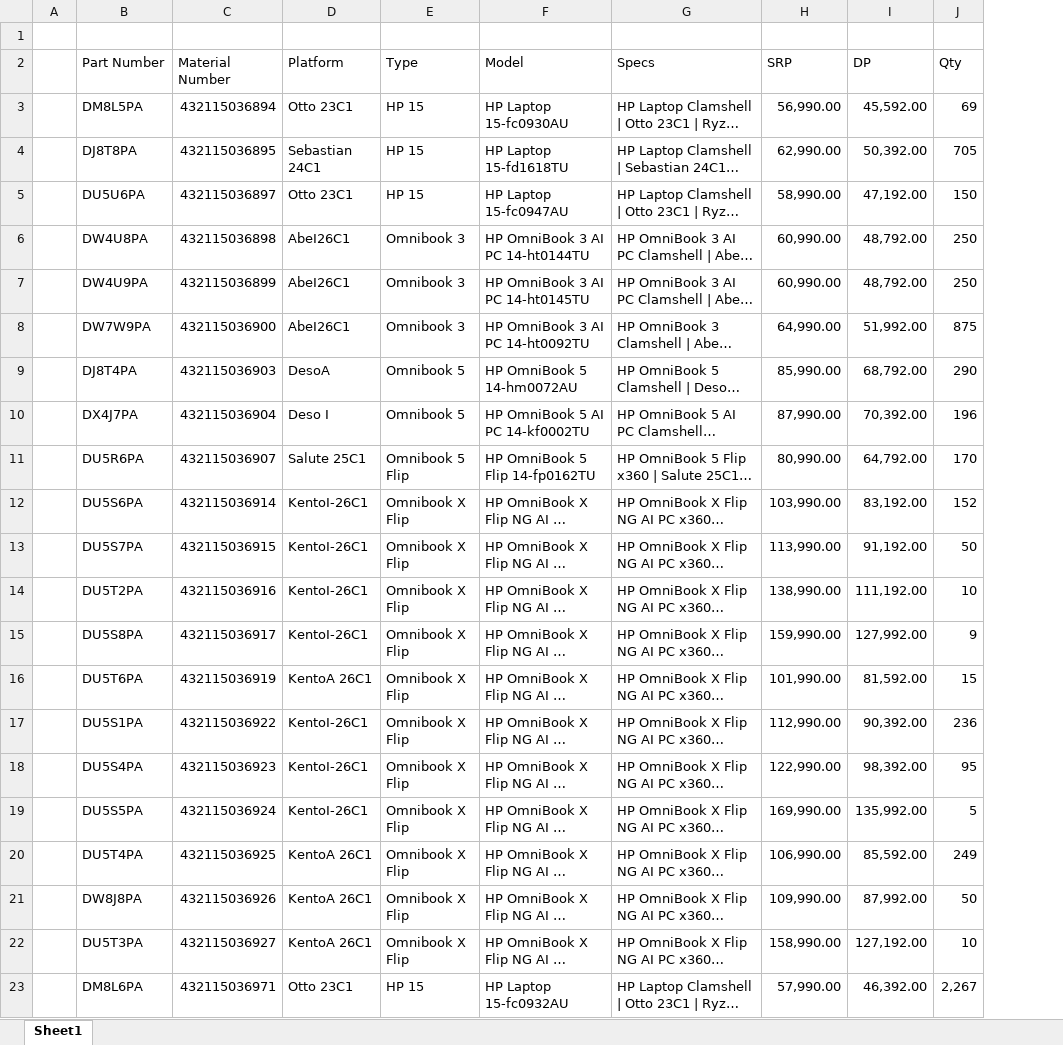
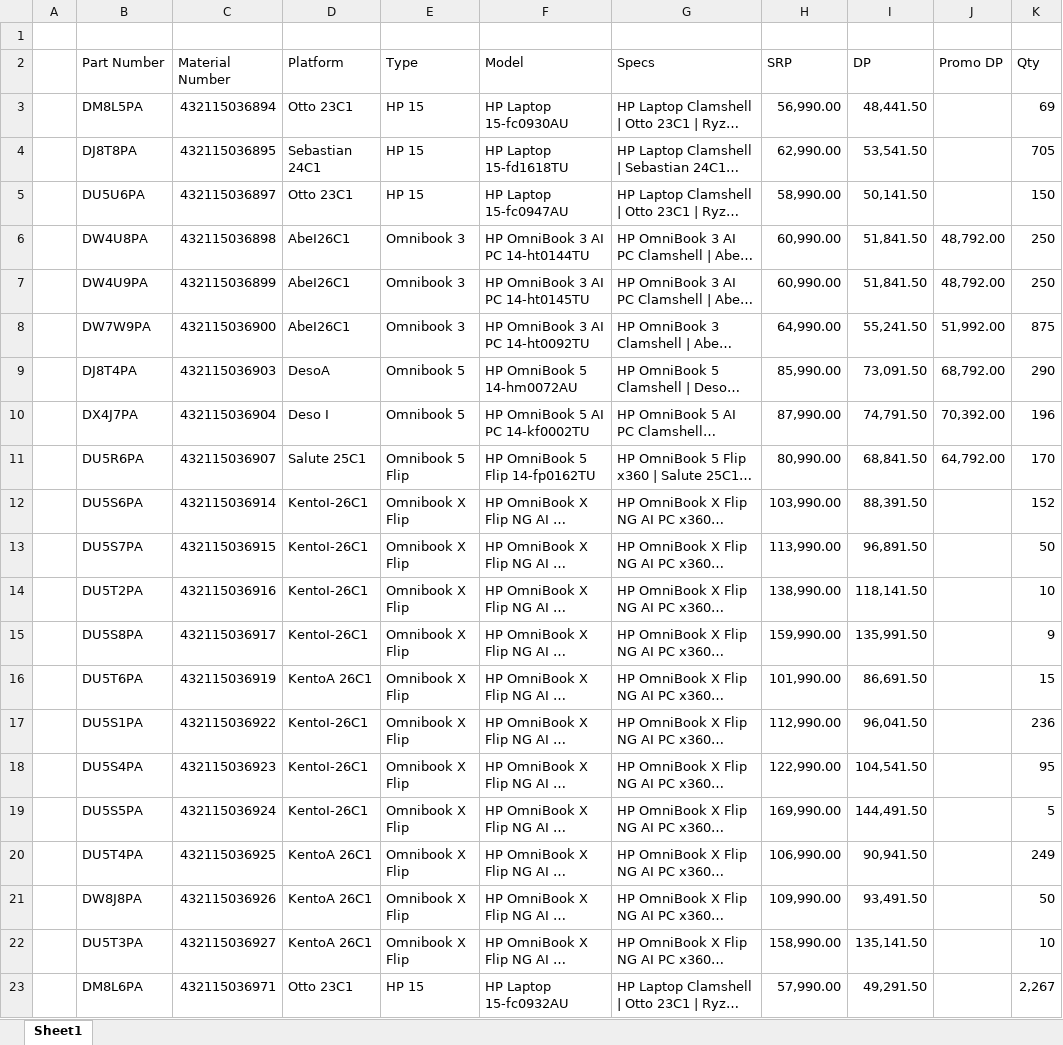
Before and after one commit to BU3-HPGroup/HP-NB-Pricelist, an Excel workbook: source/Current Pricelist - HPNB.xlsx, sheet Sheet1, drawn as a sheet; long unchanged cells end in …; values as stored, in another font and other column widths than the file's, no borders; the diff names each change by its address in the sheet, - before the commit and + after, or states it on an @@ line.

```diff
--- a/source/Current Pricelist - HPNB.xlsx (sheet Sheet1)
+++ b/source/Current Pricelist - HPNB.xlsx (sheet Sheet1)
+column J (Promo DP), rows 6-11: 48,792.00 | 48,792.00 | 51,992.00 | 68,792.00 | 70,392.00 | 64,792.00
-I3 (DP): 45,592.00
+I3 (DP): 48,441.50
-I4 (DP): 50,392.00
+I4 (DP): 53,541.50
-I5 (DP): 47,192.00
+I5 (DP): 50,141.50
-I6:I7 (DP): 48,792.00
+I6:I7 (DP): 51,841.50
-I8 (DP): 51,992.00
+I8 (DP): 55,241.50
-I9 (DP): 68,792.00
+I9 (DP): 73,091.50
-I10 (DP): 70,392.00
+I10 (DP): 74,791.50
-I11 (DP): 64,792.00
+I11 (DP): 68,841.50
-I12 (DP): 83,192.00
+I12 (DP): 88,391.50
-I13 (DP): 91,192.00
+I13 (DP): 96,891.50
-I14 (DP): 111,192.00
+I14 (DP): 118,141.50
-I15 (DP): 127,992.00
+I15 (DP): 135,991.50
-I16 (DP): 81,592.00
+I16 (DP): 86,691.50
-I17 (DP): 90,392.00
+I17 (DP): 96,041.50
-I18 (DP): 98,392.00
+I18 (DP): 104,541.50
-I19 (DP): 135,992.00
+I19 (DP): 144,491.50
-I20 (DP): 85,592.00
+I20 (DP): 90,941.50
-I21 (DP): 87,992.00
+I21 (DP): 93,491.50
-I22 (DP): 127,192.00
+I22 (DP): 135,141.50
-I23 (DP): 46,392.00
+I23 (DP): 49,291.50
```
Also changed, not shown: 8 other files.
